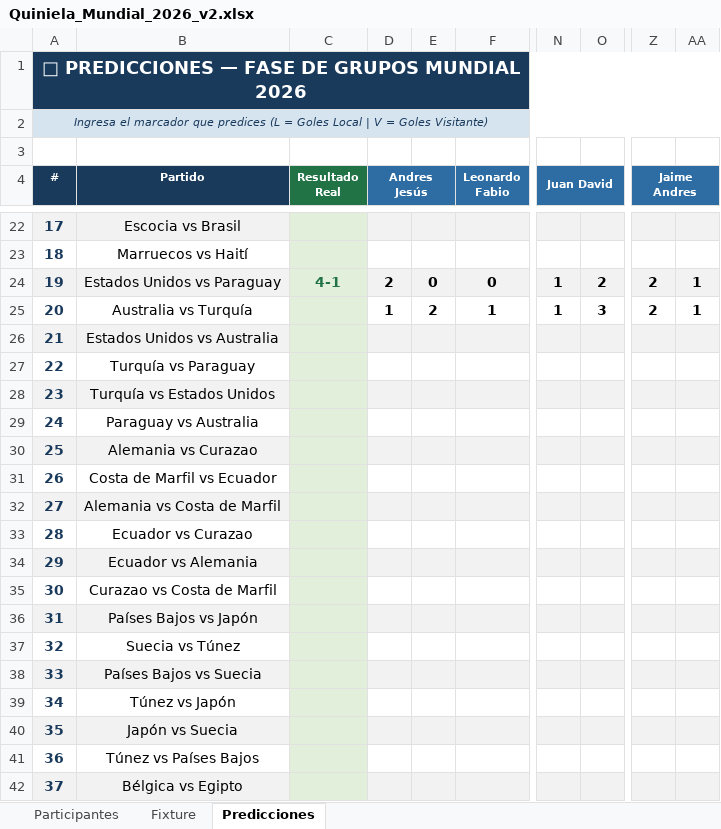
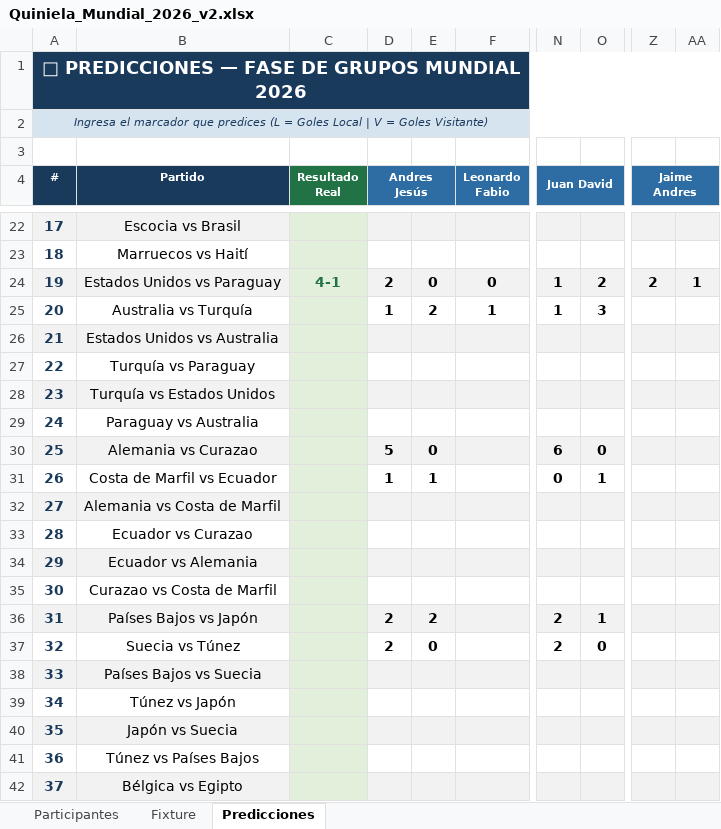
Before and after one commit to andreslindarte/polla-mundialista-pocheche, an Excel workbook: Quiniela_Mundial_2026_v2.xlsx, sheet Predicciones, drawn as a sheet; only a part is shown, gaps mark what is left out; values as stored, in another font and other column widths than the file's, no borders; the diff names each change by its address in the sheet, - before the commit and + after, or states it on an @@ line.

Commit message:
Actualizar - 06-13-sáb 14:19

```diff
--- a/Quiniela_Mundial_2026_v2.xlsx (sheet Predicciones)
+++ b/Quiniela_Mundial_2026_v2.xlsx (sheet Predicciones)
-Z25 (Jaime Andres): 2
+Z25 (Jaime Andres): (empty)
-AA25: 1
+AA25: (empty)
-D30 (Andres Jesús): (empty)
+D30 (Andres Jesús): 5
-E30: (empty)
+E30: 0
-N30 (Juan David): (empty)
+N30 (Juan David): 6
-O30: (empty)
+O30: 0
-D31 (Andres Jesús): (empty)
+D31 (Andres Jesús): 1
-E31: (empty)
+E31: 1
-N31 (Juan David): (empty)
+N31 (Juan David): 0
-O31: (empty)
+O31: 1
-D36:D37 (Andres Jesús): (empty)
+D36:D37 (Andres Jesús): 2
-E36: (empty)
+E36: 2
-N36:N37 (Juan David): (empty)
+N36:N37 (Juan David): 2
-O36: (empty)
+O36: 1
-E37: (empty)
+E37: 0
-O37: (empty)
+O37: 0
```
